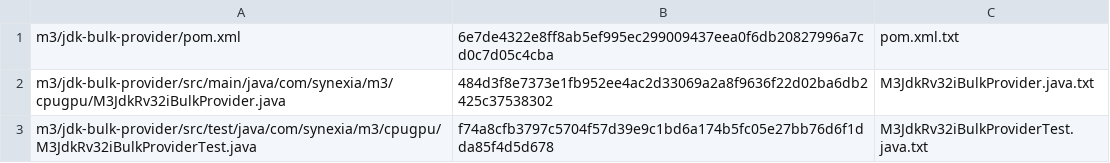
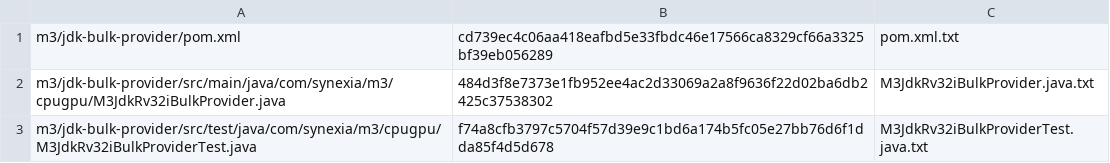
Before and after one commit to hsoliwal/synexia-tornadovm, a TSV file: m3/jdk-bulk-provider/recipe/src/main/resources/m3jdk-rv32im-bulk-provider/manifest.tsv, drawn as a sheet.

Commit message:
recipe(m3): refresh adapter pom hash

```diff
--- a/m3/jdk-bulk-provider/recipe/src/main/resources/m3jdk-rv32im-bulk-provider/manifest.tsv
+++ b/m3/jdk-bulk-provider/recipe/src/main/resources/m3jdk-rv32im-bulk-provider/manifest.tsv
@@ -1,2 +1,2 @@
-m3/jdk-bulk-provider/pom.xml	6e7de4322e8ff8ab5ef995ec299009437eea0f6db20827996a7cd0c7d05c4cba	pom.xml.txt
+m3/jdk-bulk-provider/pom.xml	cd739ec4c06aa418eafbd5e33fbdc46e17566ca8329cf66a3325bf39eb056289	pom.xml.txt
 m3/jdk-bulk-provider/src/main/java/com/synexia/m3/cpugpu/M3JdkRv32iBulkProvider.java	484d3f8e7373e1fb952ee4ac2d33069a2a8f9636f22d02ba6db2425c37538302	M3JdkRv32iBulkProvider.java.txt
```
